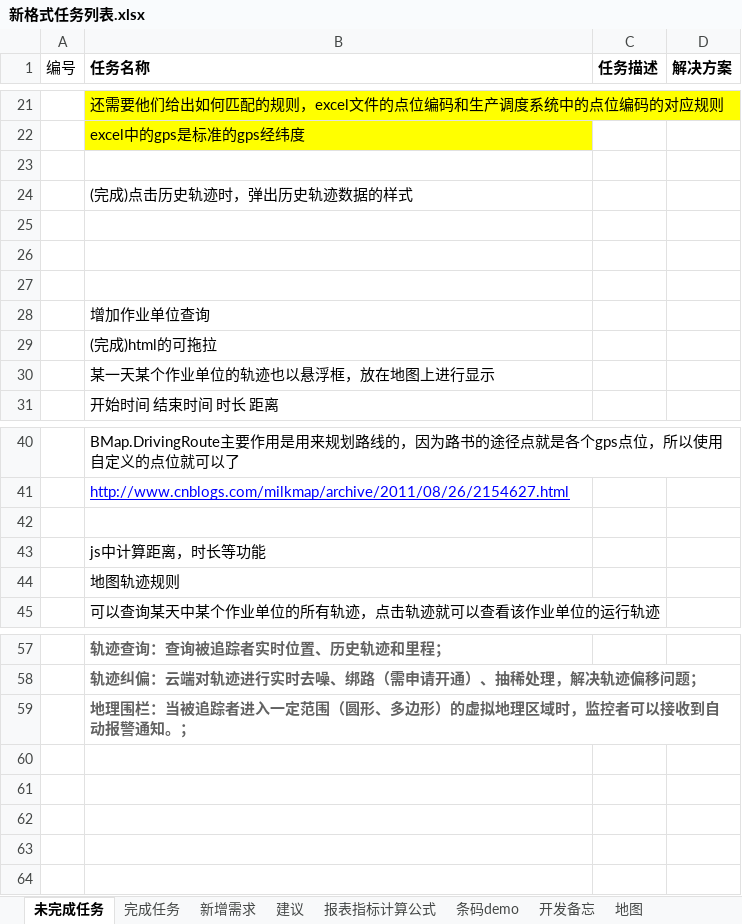
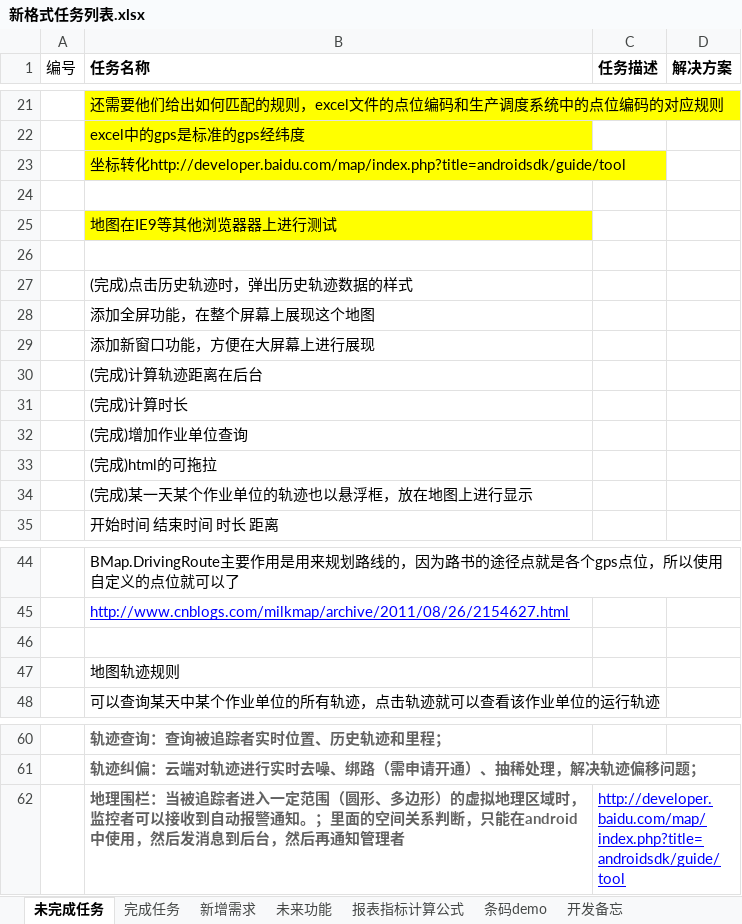
Before and after one commit to mawujun1234/leon1.0, an Excel workbook: ems/document/新格式任务列表.xlsx, sheet 未完成任务, drawn as a sheet; only a part is shown, gaps mark what is left out; values as stored, in another font and other column widths than the file's, no borders; charts and pictures not drawn; removed rows and columns are numbered as before the commit, all else as after; the diff names each change by its address in the sheet, - before the commit and + after, or states it on an @@ line.

```diff
--- a/ems/document/新格式任务列表.xlsx (sheet 未完成任务)
+++ b/ems/document/新格式任务列表.xlsx (sheet 未完成任务)
-sheet tab: 建议
+sheet tab: 未来功能
-sheet tab: 地图
+row 23:  | 坐标转化http://developer.baidu.com/map/index.php?title=androidsdk/guide/tool
+row 24: (empty)
+row 25:  | 地图在IE9等其他浏览器器上进行测试
-B28 (任务名称): (empty)
+B28 (任务名称): 添加全屏功能，在整个屏幕上展现这个地图
-B29 (任务名称): (empty)
+B29 (任务名称): 添加新窗口功能，方便在大屏幕上进行展现
-B30 (任务名称): (empty)
+B30 (任务名称): (完成)计算轨迹距离在后台
-B31 (任务名称): 增加作业单位查询
+B31 (任务名称): (完成)计算时长
+row 32:  | (完成)增加作业单位查询
-B34 (任务名称): 某一天某个作业单位的轨迹也以悬浮框，放在地图上进行显示
+B34 (任务名称): (完成)某一天某个作业单位的轨迹也以悬浮框，放在地图上进行显示
-row 43:  | js中计算距离，时长等功能
-row 59:  | 地理围栏：当被追踪者进入一定范围（圆形、多边形）的虚拟地理区域时，监控者可以接收到自动报警通知。；
+row 62:  | 地理围栏：当被追踪者进入一定范围（圆形、多边形）的虚拟地理区域时，监控者可以接收到自动报警通知。；里面的空间关系判断，只能在android中使用，然后发消息到后台，然后再通知管理者 | http://developer.baidu.com/map/index.php?title=androidsdk/guide/tool
```
Also changed, not shown: sheet 未来功能, charts or pictures, 36 other files.
